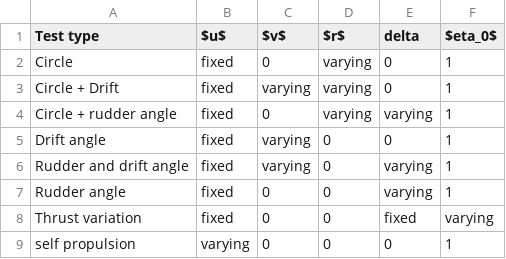
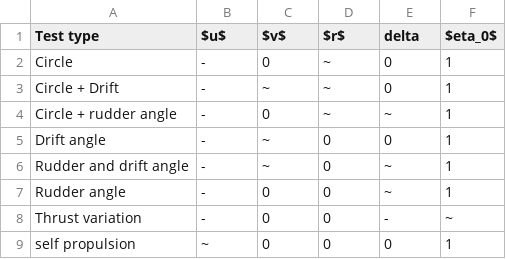
Before and after one commit to martinlarsalbert/System-identification-for-a-physically-correct-ship-manoeuvring-model-in-wind-conditions, a CSV file: tables/virtual_captive_tests.csv, drawn as a sheet.

```diff
--- a/tables/virtual_captive_tests.csv
+++ b/tables/virtual_captive_tests.csv
@@ -1,9 +1,9 @@
 Test type,$u$,$v$,$r$,delta,$eta_0$
-Circle,fixed,0,varying,0,1
-Circle + Drift,fixed,varying,varying,0,1
-Circle + rudder angle,fixed,0,varying,varying,1
-Drift angle,fixed,varying,0,0,1
-Rudder and drift angle,fixed,varying,0,varying,1
-Rudder angle,fixed,0,0,varying,1
-Thrust variation,fixed,0,0,fixed,varying
-self propulsion,varying,0,0,0,1
+Circle,-,0,~,0,1
+Circle + Drift,-,~,~,0,1
+Circle + rudder angle,-,0,~,~,1
+Drift angle,-,~,0,0,1
+Rudder and drift angle,-,~,0,~,1
+Rudder angle,-,0,0,~,1
+Thrust variation,-,0,0,-,~
+self propulsion,~,0,0,0,1
```
